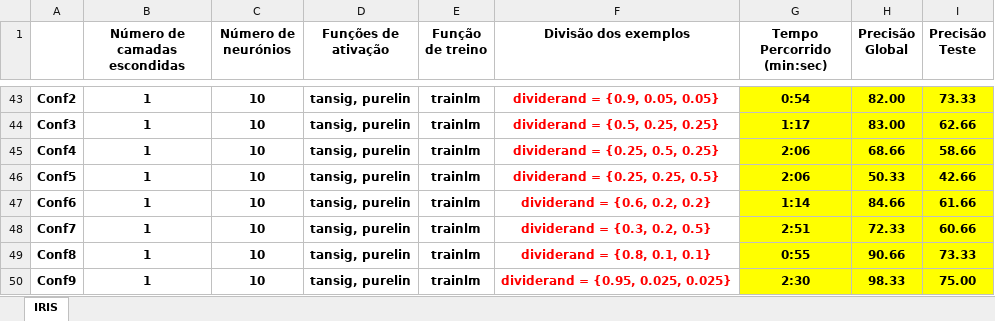
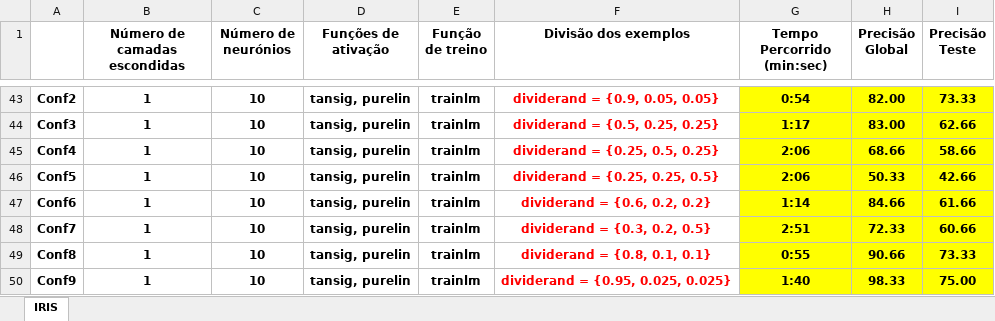
Before and after one commit to Asuryu/CR, an Excel workbook: Estudo_RN.xlsx, sheet IRIS, drawn as a sheet; only a part is shown, gaps mark what is left out; values as stored, in another font and other column widths than the file's, no borders; the diff names each change by its address in the sheet, - before the commit and + after, or states it on an @@ line.

```diff
--- a/Estudo_RN.xlsx (sheet IRIS)
+++ b/Estudo_RN.xlsx (sheet IRIS)
-G50 (Tempo Percorrido (min:sec)): 2:30
+G50 (Tempo Percorrido (min:sec)): 1:40
```
Also changed, not shown: 3 other files.
